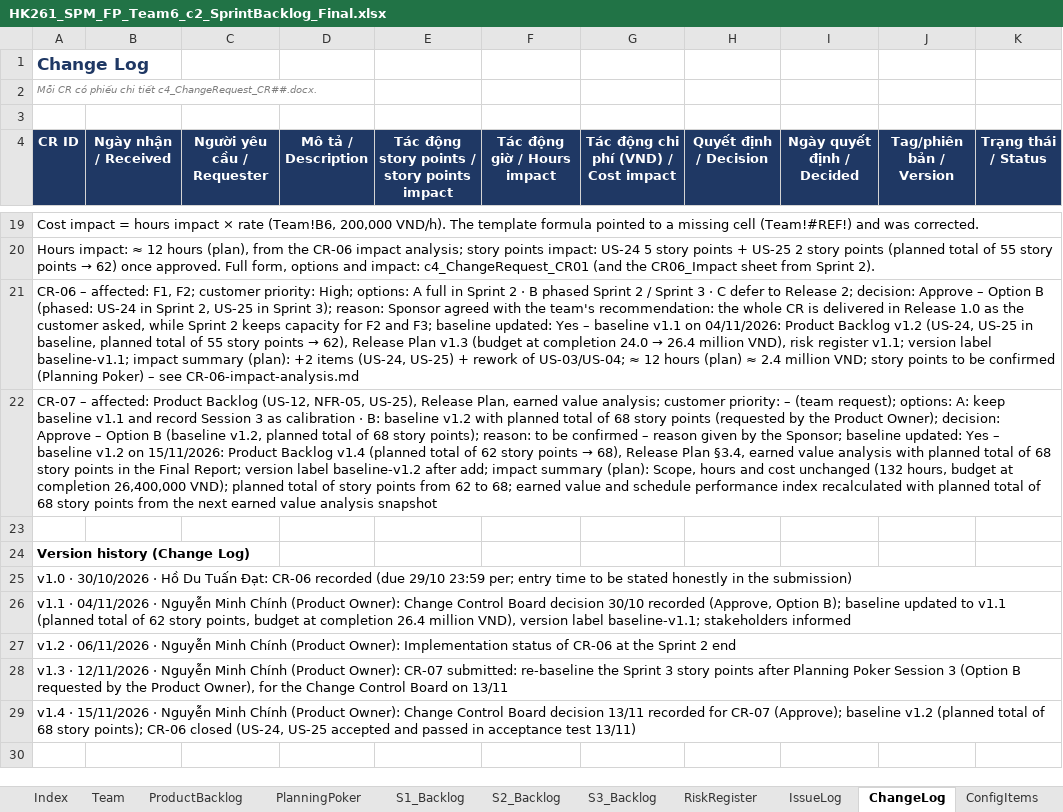
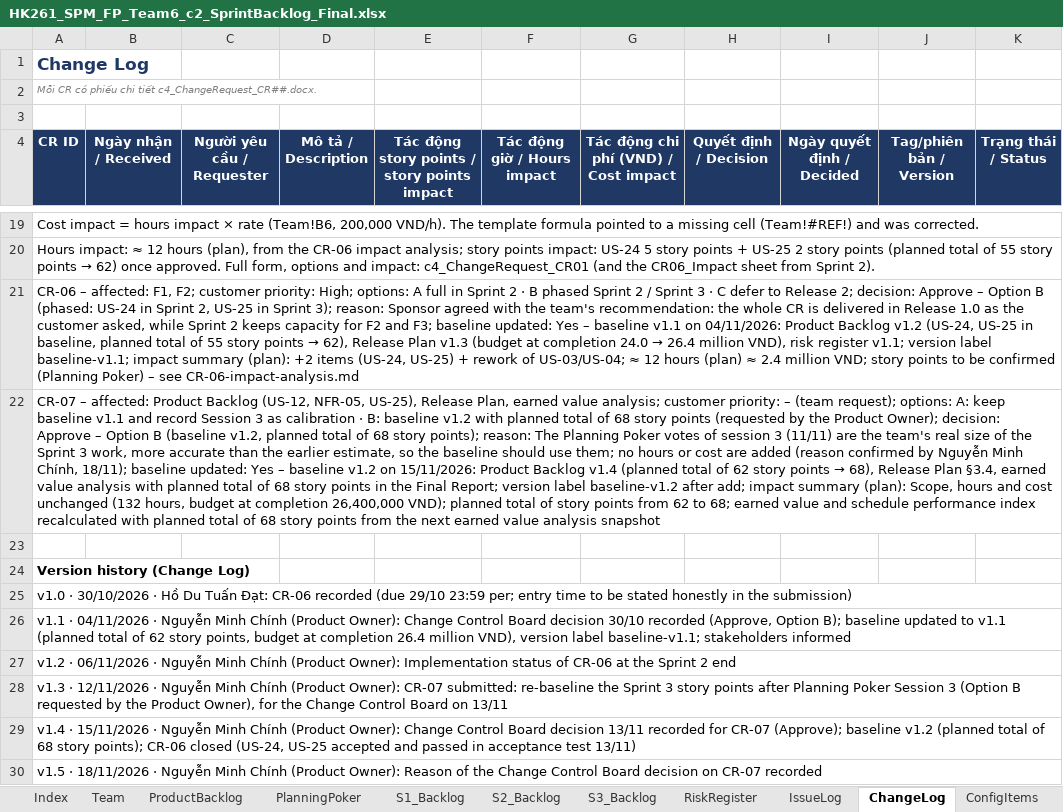
Before and after one commit to Tdat10052499/E-Commercial-Book-Store, an Excel workbook: deliverables/Final/HK261_SPM_FP_Team6_c2_SprintBacklog_Final.xlsx, sheet ChangeLog, drawn as a sheet; only a part is shown, gaps mark what is left out; values as stored, in another font and other column widths than the file's, no borders; the diff names each change by its address in the sheet, - before the commit and + after, or states it on an @@ line.

```diff
--- a/deliverables/Final/HK261_SPM_FP_Team6_c2_SprintBacklog_Final.xlsx (sheet ChangeLog)
+++ b/deliverables/Final/HK261_SPM_FP_Team6_c2_SprintBacklog_Final.xlsx (sheet ChangeLog)
-A22 (CR ID): …points); reason: to be confirmed – reason given by the Sponsor; baseline updated:…
+A22 (CR ID): …points); reason: The Planning Poker votes of session 3 (11/11) are the team's real size of the Sprint 3 work, more accurate than the earlier estimate, so the baseline should use them; no hours or cost are added (reason confirmed by Nguyễn Minh Chính, 18/11); baseline updated:…
+row 30: v1.5 · 18/11/2026 · Nguyễn Minh Chính (Product Owner): Reason of the Change Control Board decision on CR-07 recorded
```
Also changed, not shown: sheet AI_Usage, sheet LessonsLearned, deliverables/Final/Eval360_Team6_2374802010097.xlsx, 9 other files.
